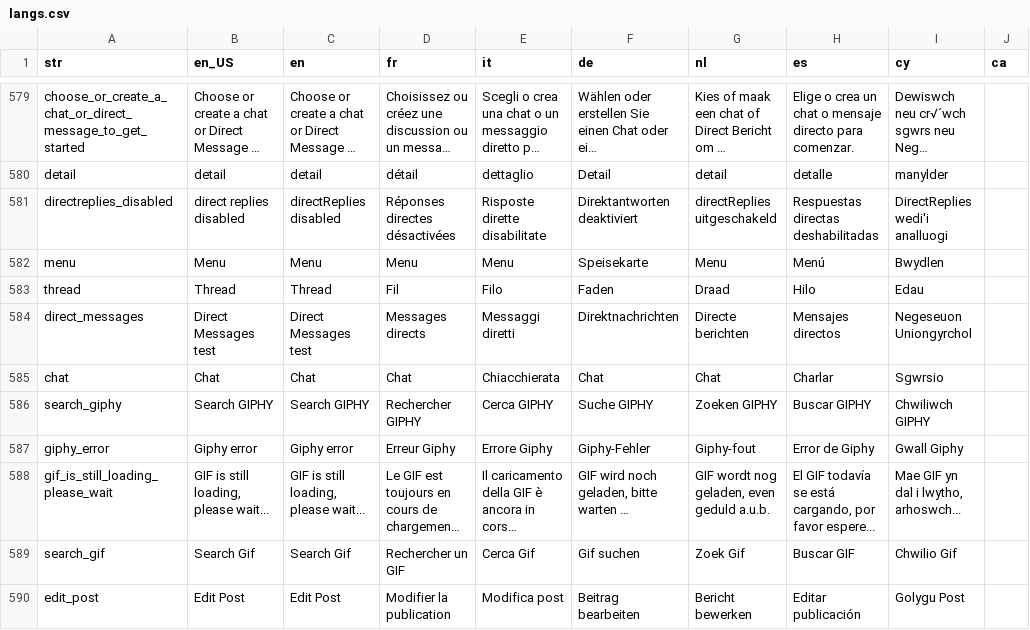
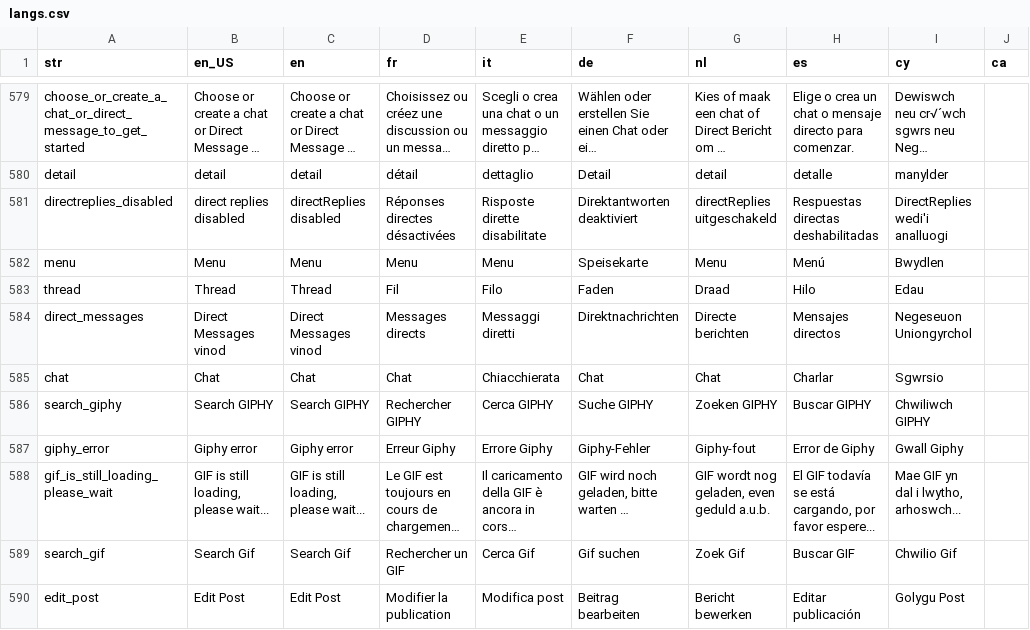
Before and after one commit to VRaghuwa/kxengage-translations, a CSV file: langs.csv, drawn as a sheet; only a part is shown, gaps mark what is left out; long unchanged cells end in …; the diff names each change by its address in the sheet, - before the commit and + after, or states it on an @@ line.

Commit message:
Update langs.csv

```diff
--- a/langs.csv
+++ b/langs.csv
-B584 (en_US): Direct Messages test
+B584 (en_US): Direct Messages vinod
-C584 (en): Direct Messages test
+C584 (en): Direct Messages vinod
```
